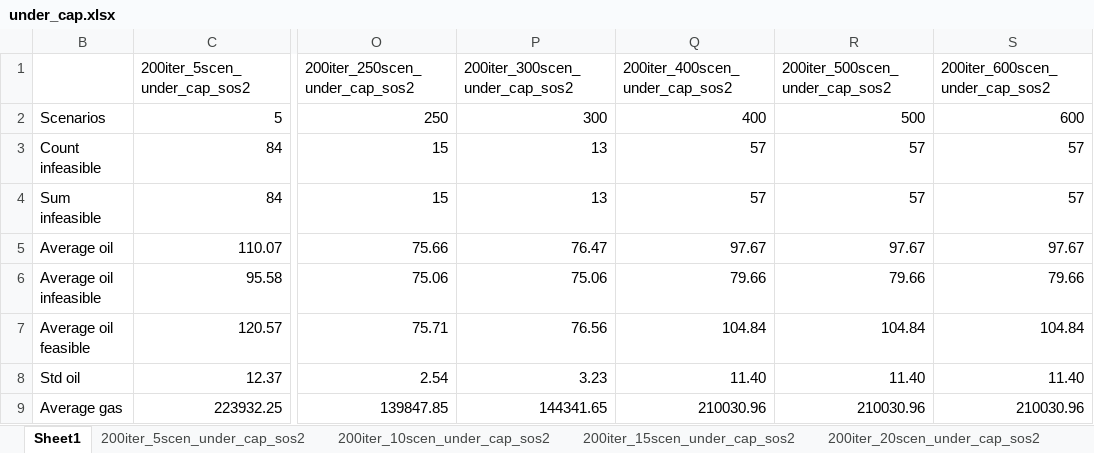
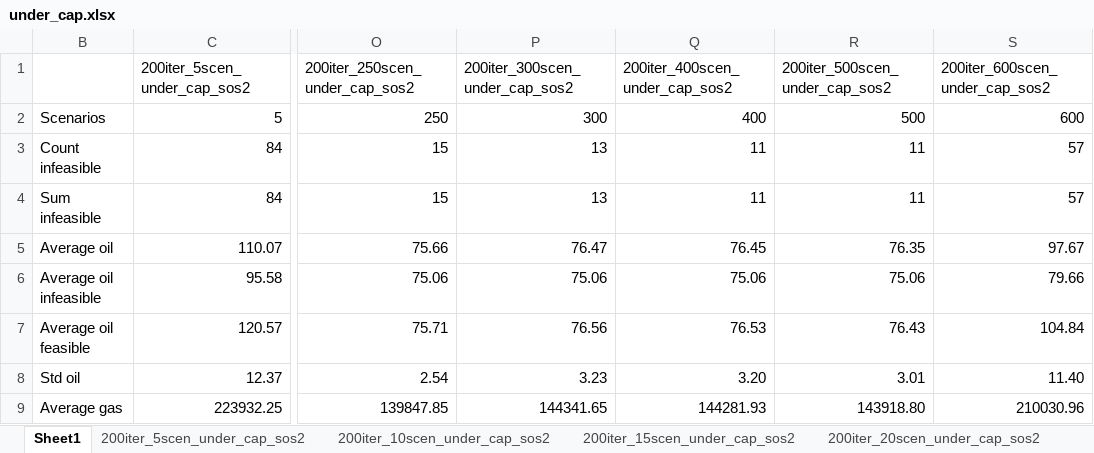
Before and after one commit to bendiw/OilOpt, an Excel workbook: results/robust_recourse_iterative/under_cap.xlsx, sheet Sheet1, drawn as a sheet; only a part is shown, gaps mark what is left out; values as stored, in another font and other column widths than the file's, no borders; charts and pictures not drawn; the diff names each change by its address in the sheet, - before the commit and + after, or states it on an @@ line.

```diff
--- a/results/robust_recourse_iterative/under_cap.xlsx (sheet Sheet1)
+++ b/results/robust_recourse_iterative/under_cap.xlsx (sheet Sheet1)
-Q3:Q4 (200iter_400scen_under_cap_sos2): 57
+Q3:Q4 (200iter_400scen_under_cap_sos2): 11
-R3:R4 (200iter_500scen_under_cap_sos2): 57
+R3:R4 (200iter_500scen_under_cap_sos2): 11
-Q5 (200iter_400scen_under_cap_sos2): 97.67
+Q5 (200iter_400scen_under_cap_sos2): 76.45
-R5 (200iter_500scen_under_cap_sos2): 97.67
+R5 (200iter_500scen_under_cap_sos2): 76.35
-Q6 (200iter_400scen_under_cap_sos2): 79.66
+Q6 (200iter_400scen_under_cap_sos2): 75.06
-R6 (200iter_500scen_under_cap_sos2): 79.66
+R6 (200iter_500scen_under_cap_sos2): 75.06
-Q7 (200iter_400scen_under_cap_sos2): 104.84
+Q7 (200iter_400scen_under_cap_sos2): 76.53
-R7 (200iter_500scen_under_cap_sos2): 104.84
+R7 (200iter_500scen_under_cap_sos2): 76.43
-Q8 (200iter_400scen_under_cap_sos2): 11.40
+Q8 (200iter_400scen_under_cap_sos2): 3.20
-R8 (200iter_500scen_under_cap_sos2): 11.40
+R8 (200iter_500scen_under_cap_sos2): 3.01
-Q9 (200iter_400scen_under_cap_sos2): 210030.96
+Q9 (200iter_400scen_under_cap_sos2): 144281.93
-R9 (200iter_500scen_under_cap_sos2): 210030.96
+R9 (200iter_500scen_under_cap_sos2): 143918.80
```
Also changed, not shown: sheet 200iter_400scen_under_cap_sos2, sheet 200iter_500scen_under_cap_sos2, charts or pictures, 9 other files.
